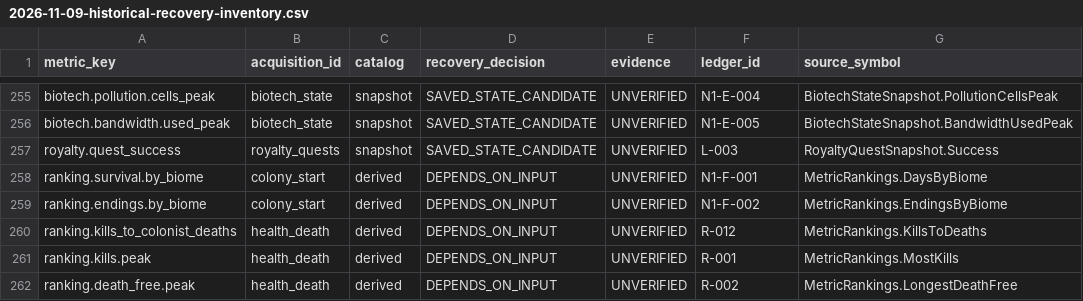
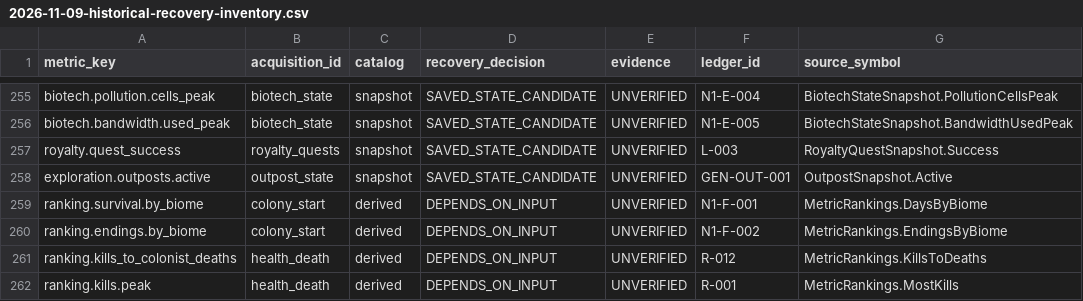
Before and after one commit to pengin0503/Rimworld-Statistics, a CSV file: docs/research/2026-11-09-historical-recovery-inventory.csv, drawn as a sheet; only a part is shown, gaps mark what is left out; the shorter side is filled out with more unchanged rows; the diff names each change by its address in the sheet, - before the commit and + after, or states it on an @@ line.

Commit message:
feat: integrate VEF Outposts snapshot with modded incident metrics

```diff
--- a/docs/research/2026-11-09-historical-recovery-inventory.csv
+++ b/docs/research/2026-11-09-historical-recovery-inventory.csv
+row 258: exploration.outposts.active | outpost_state | snapshot | SAVED_STATE_CANDIDATE | UNVERIFIED | GEN-OUT-001 | OutpostSnapshot.Active
```
Also changed, not shown: 16 other files.
